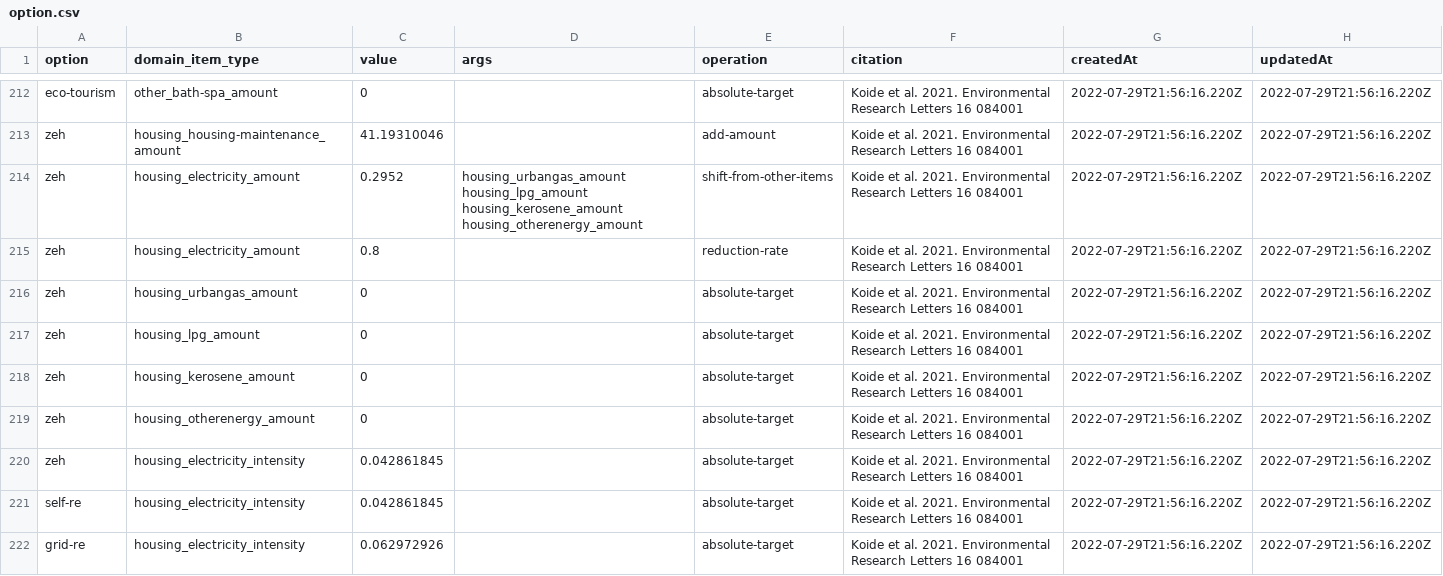
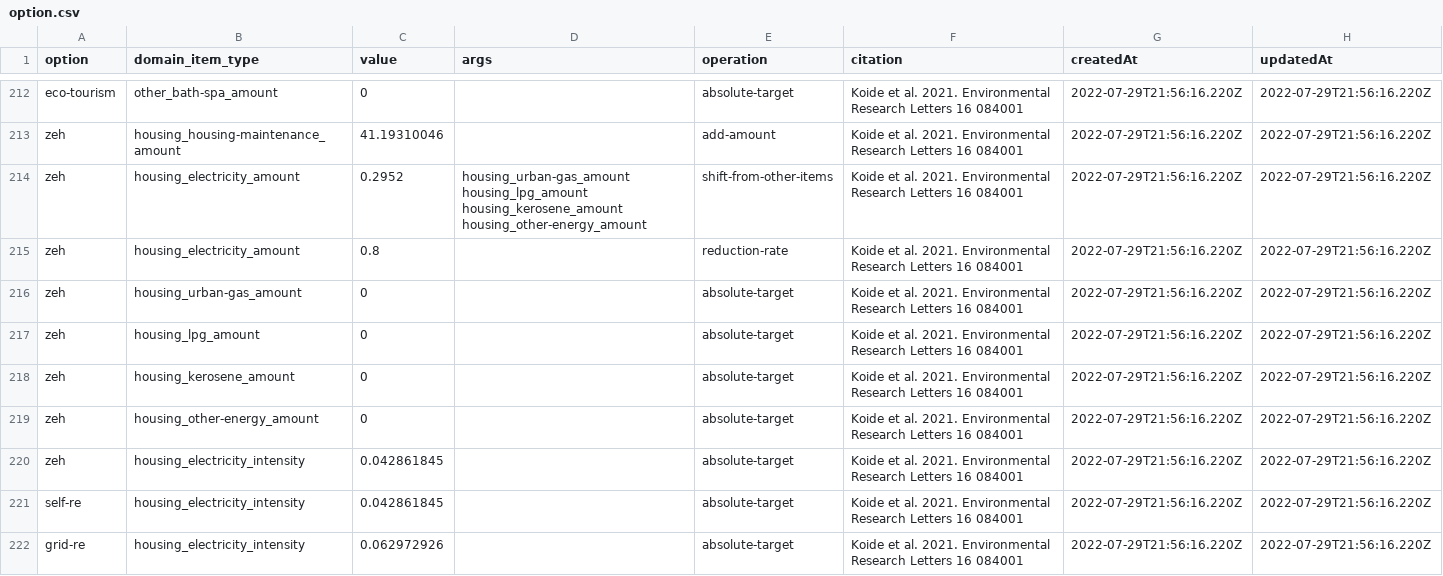
Before and after one commit to codeforjapan/JibungotoPlanet-backend, a CSV file: data/option.csv, drawn as a sheet; only a part is shown, gaps mark what is left out; the diff covers the shown part only.

```diff
--- a/data/option.csv
+++ b/data/option.csv
@@ -213,8 +213,8 @@ eco-tourism,other_bath-spa_amount,0,,absolute-target,Koide et al. 2021. Environm
 zeh,housing_housing-maintenance_amount,41.19310046,,add-amount,Koide et al. 2021. Environmental Research Letters 16 084001,2022-07-29T21:56:16.220Z,2022-07-29T21:56:16.220Z
-zeh,housing_electricity_amount,0.2952,housing_urbangas_amount housing_lpg_amount housing_kerosene_amount housing_otherenergy_amount,shift-from-other-items,Koide et al. 2021. Environmental Research Letters 16 084001,2022-07-29T21:56:16.220Z,2022-07-29T21:56:16.220Z
+zeh,housing_electricity_amount,0.2952,housing_urban-gas_amount housing_lpg_amount housing_kerosene_amount housing_other-energy_amount,shift-from-other-items,Koide et al. 2021. Environmental Research Letters 16 084001,2022-07-29T21:56:16.220Z,2022-07-29T21:56:16.220Z
 zeh,housing_electricity_amount,0.8,,reduction-rate,Koide et al. 2021. Environmental Research Letters 16 084001,2022-07-29T21:56:16.220Z,2022-07-29T21:56:16.220Z
-zeh,housing_urbangas_amount,0,,absolute-target,Koide et al. 2021. Environmental Research Letters 16 084001,2022-07-29T21:56:16.220Z,2022-07-29T21:56:16.220Z
+zeh,housing_urban-gas_amount,0,,absolute-target,Koide et al. 2021. Environmental Research Letters 16 084001,2022-07-29T21:56:16.220Z,2022-07-29T21:56:16.220Z
 zeh,housing_lpg_amount,0,,absolute-target,Koide et al. 2021. Environmental Research Letters 16 084001,2022-07-29T21:56:16.220Z,2022-07-29T21:56:16.220Z
 zeh,housing_kerosene_amount,0,,absolute-target,Koide et al. 2021. Environmental Research Letters 16 084001,2022-07-29T21:56:16.220Z,2022-07-29T21:56:16.220Z
-zeh,housing_otherenergy_amount,0,,absolute-target,Koide et al. 2021. Environmental Research Letters 16 084001,2022-07-29T21:56:16.220Z,2022-07-29T21:56:16.220Z
+zeh,housing_other-energy_amount,0,,absolute-target,Koide et al. 2021. Environmental Research Letters 16 084001,2022-07-29T21:56:16.220Z,2022-07-29T21:56:16.220Z
 zeh,housing_electricity_intensity,0.042861845,,absolute-target,Koide et al. 2021. Environmental Research Letters 16 084001,2022-07-29T21:56:16.220Z,2022-07-29T21:56:16.220Z
```
Also changed, not shown: 17 edited cells elsewhere in this file, 13 other files.
